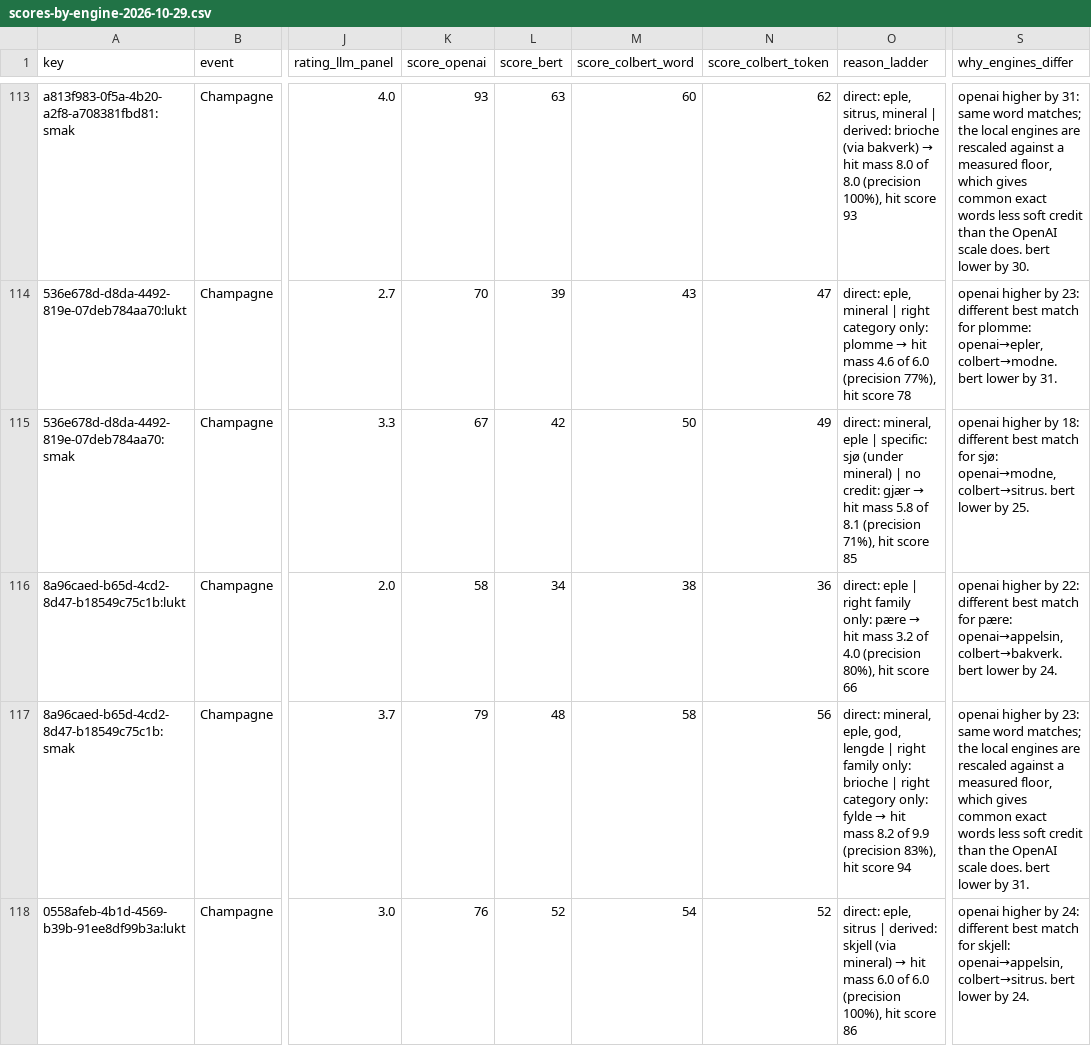
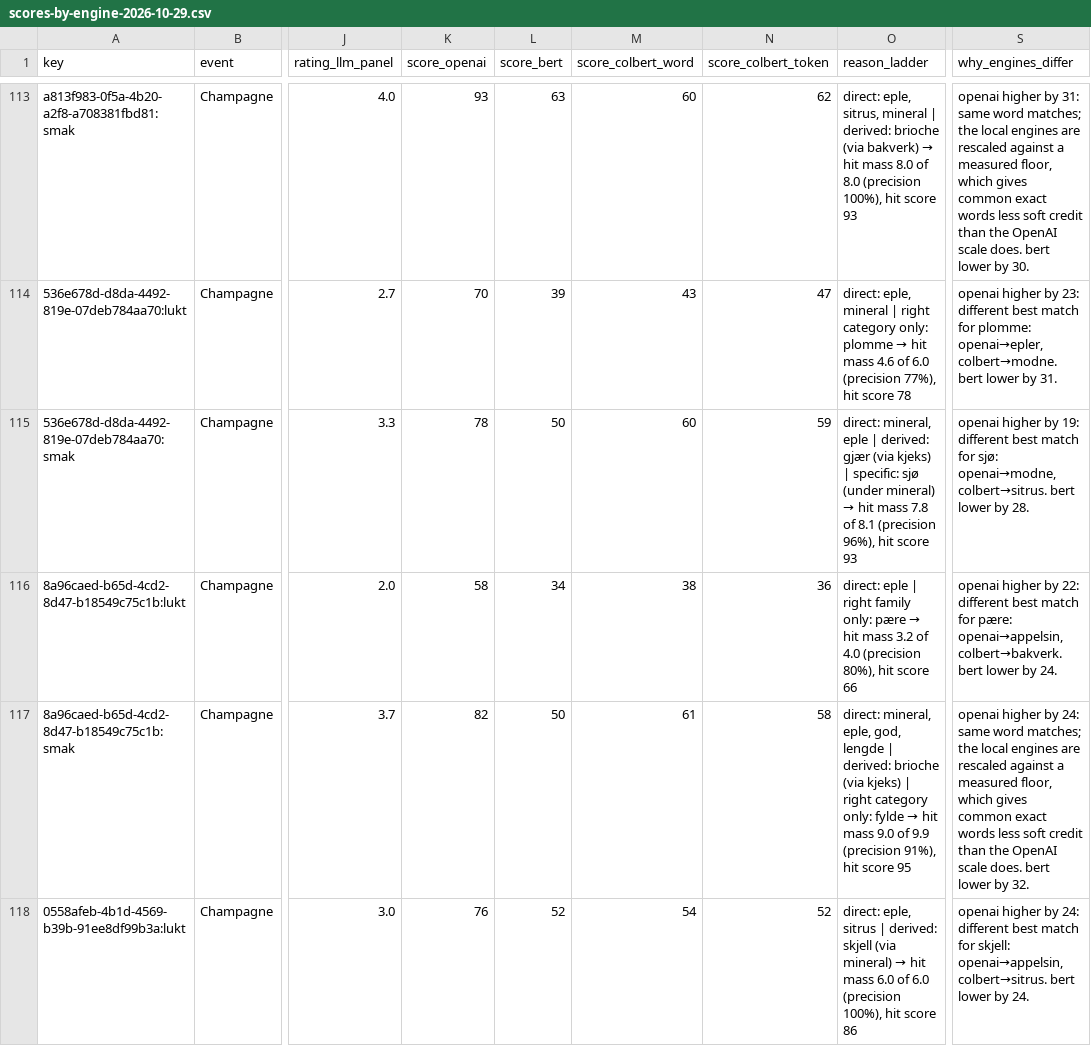
Before and after one commit to kristianoftedal/wine-tasting, a CSV file: scripts/validation-results/scores-by-engine-2026-10-29.csv, drawn as a sheet; only a part is shown, gaps mark what is left out; the diff covers the shown part only; the diff names each change by its address in the sheet, - before the commit and + after, or states it on an @@ line.

```diff
--- a/scripts/validation-results/scores-by-engine-2026-10-29.csv
+++ b/scripts/validation-results/scores-by-engine-2026-10-29.csv
-K115 (score_openai): 67
+K115 (score_openai): 78
-L115 (score_bert): 42
+L115 (score_bert): 50
-M115 (score_colbert_word): 50
+M115 (score_colbert_word): 60
-N115 (score_colbert_token): 49
+N115 (score_colbert_token): 59
@@ O115 (reason_ladder): …eple | specific: sjø (under mineral) | no credit: gjær → hit mass 5.8 of 8.1 (precision 71%), hit score 85 → …eple | derived: gjær (via kjeks) | specific: sjø (under mineral) → hit mass 7.8 of 8.1 (precision 96%), hit score 93 @@
-S115 (why_engines_differ): …higher by 18: different best match for sjø: openai→modne, colbert→sitrus. bert lower by 25.
+S115 (why_engines_differ): …higher by 19: different best match for sjø: openai→modne, colbert→sitrus. bert lower by 28.
-K117 (score_openai): 79
+K117 (score_openai): 82
-L117 (score_bert): 48
+L117 (score_bert): 50
-M117 (score_colbert_word): 58
+M117 (score_colbert_word): 61
-N117 (score_colbert_token): 56
+N117 (score_colbert_token): 58
@@ O117 (reason_ladder): …lengde | right family only: brioche | right category only: fylde → hit mass 8.2 of 9.9 (precision 83%), hit score 94 → …lengde | derived: brioche (via kjeks) | right category only: fylde → hit mass 9.0 of 9.9 (precision 91%), hit score 95 @@
-S117 (why_engines_differ): …higher by 23: same word matches; the local engines are rescaled against a measured floor, which gives common exact words less soft credit than the OpenAI scale does. bert lower by 31.
+S117 (why_engines_differ): …higher by 24: same word matches; the local engines are rescaled against a measured floor, which gives common exact words less soft credit than the OpenAI scale does. bert lower by 32.
```
Also changed, not shown: 77 edited cells elsewhere in this file, 18 other files.
